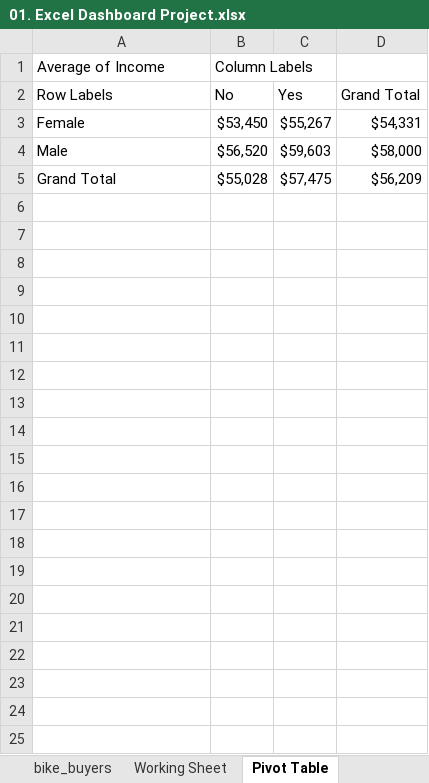
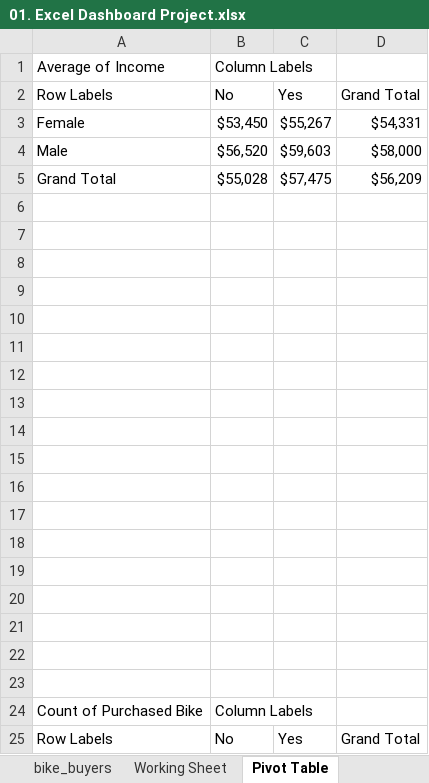
Before and after one commit to rohail410/Excel-Projects, an Excel workbook: 01. Excel Dashboard Project.xlsx, sheet Pivot Table, drawn as a sheet; only a part is shown; values as stored, in another font and other column widths than the file's, no borders; charts and pictures not drawn; the diff covers the shown part only; the diff names each change by its address in the sheet, - before the commit and + after, or states it on an @@ line.

```diff
--- a/01. Excel Dashboard Project.xlsx (sheet Pivot Table)
+++ b/01. Excel Dashboard Project.xlsx (sheet Pivot Table)
+row 6: (empty)
+row 7: (empty)
+row 8: (empty)
+row 9: (empty)
+row 10: (empty)
+row 11: (empty)
+row 12: (empty)
+row 13: (empty)
+row 14: (empty)
+row 15: (empty)
+row 16: (empty)
+row 17: (empty)
+row 18: (empty)
+row 19: (empty)
+row 20: (empty)
+row 21: (empty)
+row 22: (empty)
+row 23: (empty)
+row 24: Count of Purchased Bike | Column Labels
+row 25: Row Labels | No | Yes | Grand Total
```
Also changed, not shown: 25 added rows elsewhere in this sheet, sheet Working Sheet, formulas that keep their value, charts or pictures.
